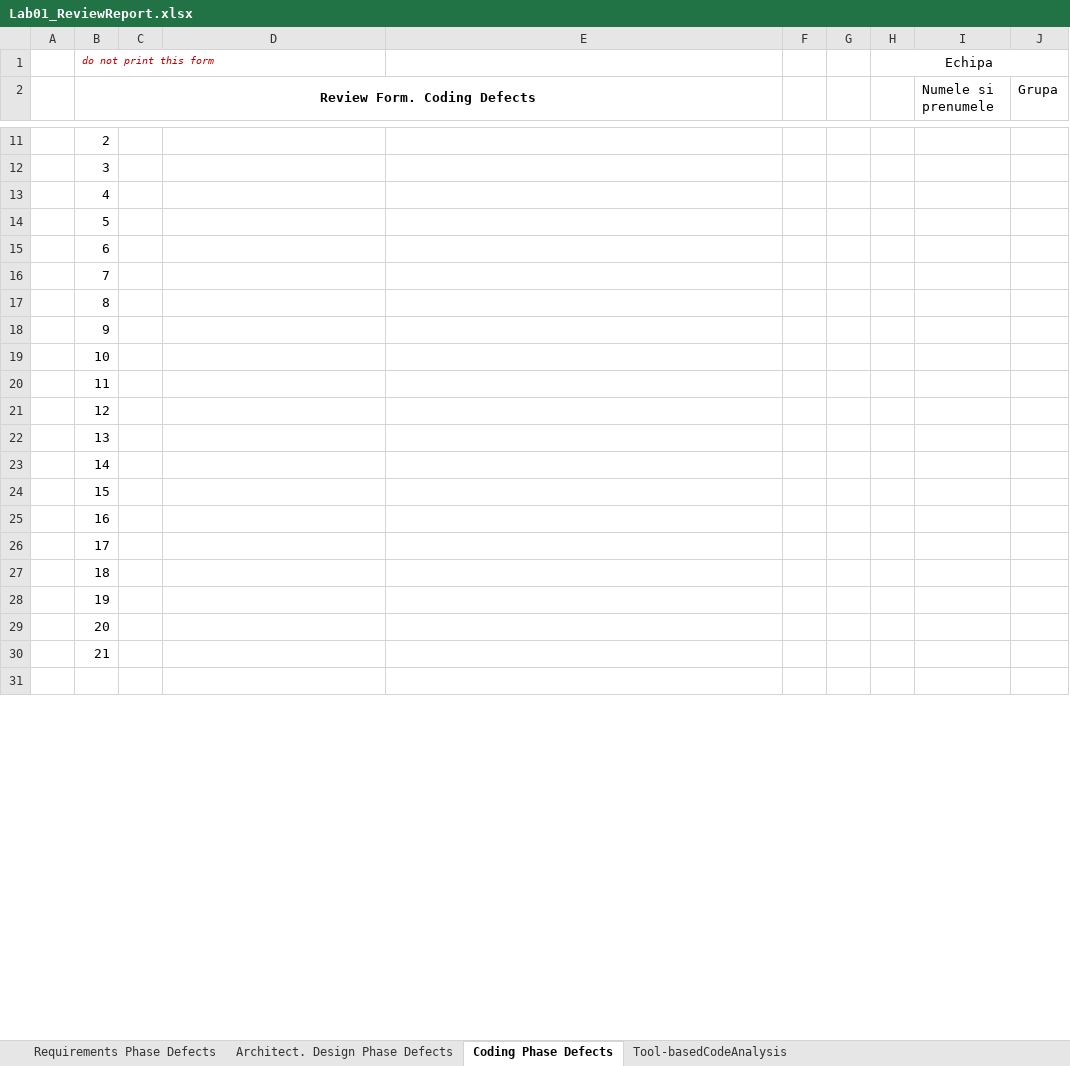
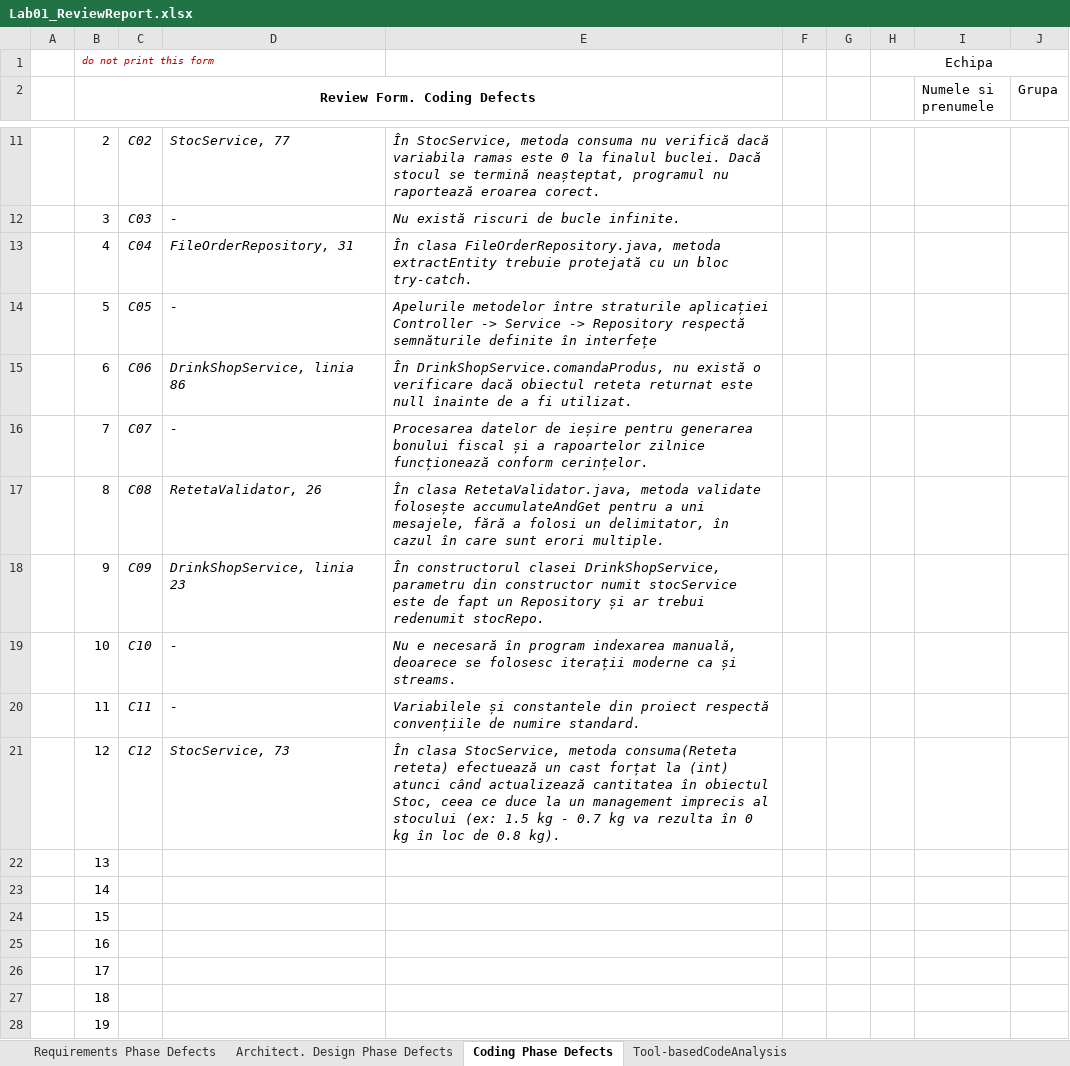
Before and after one commit to vdiana16/MyDrinkShop, an Excel workbook: docs/Lab01/Lab01_ReviewReport.xlsx, sheet Coding Phase Defects, drawn as a sheet; only a part is shown, gaps mark what is left out; the shorter side is filled out with more unchanged rows; values as stored, in another font and other column widths than the file's, no borders; the diff covers the shown part only; the diff names each change by its address in the sheet, - before the commit and + after, or states it on an @@ line.

Commit message:
Am realizat partea de Coding Phase Defects.

```diff
--- a/docs/Lab01/Lab01_ReviewReport.xlsx (sheet Coding Phase Defects)
+++ b/docs/Lab01/Lab01_ReviewReport.xlsx (sheet Coding Phase Defects)
-C11: (empty)
+C11: C02
-D11: (empty)
+D11: StocService, 77
-E11: (empty)
+E11: În StocService, metoda consuma nu verifică dacă variabila ramas este 0 la finalul buclei. Dacă stocul se termină neașteptat, programul nu raportează eroarea corect.
-C12: (empty)
+C12: C03
-D12: (empty)
+D12: -
-E12: (empty)
+E12: Nu există riscuri de bucle infinite.
-C13: (empty)
+C13: C04
-D13: (empty)
+D13: FileOrderRepository, 31
-E13: (empty)
+E13: În clasa FileOrderRepository.java, metoda extractEntity trebuie protejată cu un bloc try-catch.
-C14: (empty)
+C14: C05
-D14: (empty)
+D14: -
-E14: (empty)
+E14: Apelurile metodelor între straturile aplicației Controller -> Service -> Repository respectă semnăturile definite în interfețe
-C15: (empty)
+C15: C06
-D15: (empty)
+D15: DrinkShopService, linia 86
-E15: (empty)
+E15: În DrinkShopService.comandaProdus, nu există o verificare dacă obiectul reteta returnat este null înainte de a fi utilizat.
-C16: (empty)
+C16: C07
-D16: (empty)
+D16: -
-E16: (empty)
+E16: Procesarea datelor de ieșire pentru generarea bonului fiscal și a rapoartelor zilnice funcționează conform cerințelor.
-C17: (empty)
+C17: C08
-D17: (empty)
+D17: RetetaValidator, 26
-E17: (empty)
+E17: În clasa RetetaValidator.java, metoda validate folosește accumulateAndGet pentru a uni mesajele, fără a folosi un delimitator, în cazul în care sunt erori multiple.
-C18: (empty)
+C18: C09
-D18: (empty)
+D18: DrinkShopService, linia 23
-E18: (empty)
+E18: În constructorul clasei DrinkShopService, parametru din constructor numit stocService este de fapt un Repository și ar trebui redenumit stocRepo.
-C19: (empty)
+C19: C10
-D19:D20: (empty)
+D19:D20: -
-E19: (empty)
+E19: Nu e necesară în program indexarea manuală, deoarece se folosesc iterații moderne ca și streams.
-C20: (empty)
+C20: C11
-E20: (empty)
+E20: Variabilele și constantele din proiect respectă convențiile de numire standard.
-C21: (empty)
+C21: C12
-D21: (empty)
+D21: StocService, 73
-E21: (empty)
+E21: În clasa StocService, metoda consuma(Reteta reteta) efectuează un cast forțat la (int) atunci când actualizează cantitatea în obiectul Stoc, ceea ce duce la un management imprecis al stocului (ex: 1.5 kg - 0.7 kg va rezulta în 0 kg în loc de 0.8 kg).
```
Also changed, not shown: 1 added row, 1 removed row and 8 edited cells elsewhere in this sheet, 10 other files.
